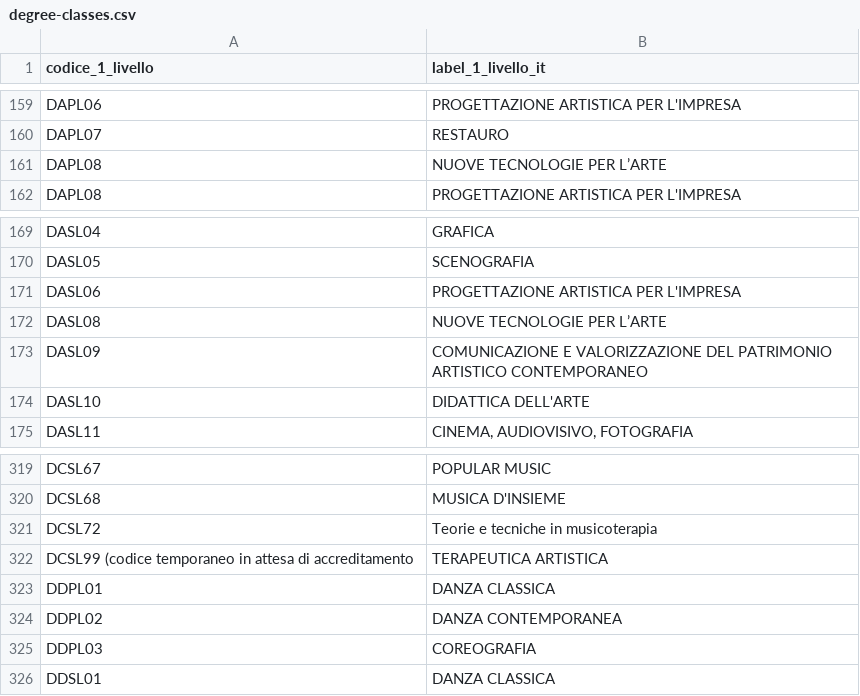
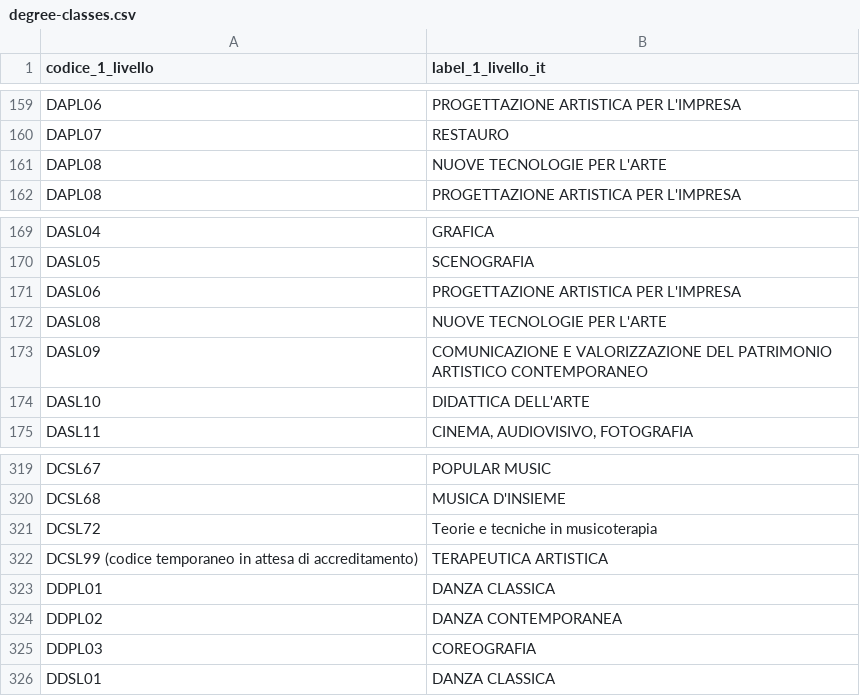
Before and after one commit to istat/ts-ontologie-vocabolari-controllati, a CSV file: VocabolariControllati/classifications-for-mur/degree-classes/degree-classes.csv, drawn as a sheet; only a part is shown, gaps mark what is left out.

Commit message:
Update degree-classes.csv

```diff
--- a/VocabolariControllati/classifications-for-mur/degree-classes/degree-classes.csv
+++ b/VocabolariControllati/classifications-for-mur/degree-classes/degree-classes.csv
@@ -160,3 +160,3 @@
 "DAPL07","RESTAURO"
-"DAPL08","NUOVE TECNOLOGIE PER L’ARTE"
+"DAPL08","NUOVE TECNOLOGIE PER L'ARTE"
 "DAPL08","PROGETTAZIONE ARTISTICA PER L'IMPRESA"
@@ -171,3 +171,3 @@
 "DASL06","PROGETTAZIONE ARTISTICA PER L'IMPRESA"
-"DASL08","NUOVE TECNOLOGIE PER L’ARTE"
+"DASL08","NUOVE TECNOLOGIE PER L'ARTE"
 "DASL09","COMUNICAZIONE E VALORIZZAZIONE DEL PATRIMONIO ARTISTICO CONTEMPORANEO"
@@ -321,3 +321,3 @@
 "DCSL72","Teorie e tecniche in musicoterapia"
-"DCSL99 (codice temporaneo in attesa di accreditamento","TERAPEUTICA ARTISTICA"
+"DCSL99 (codice temporaneo in attesa di accreditamento)","TERAPEUTICA ARTISTICA"
 "DDPL01","DANZA CLASSICA"
```
